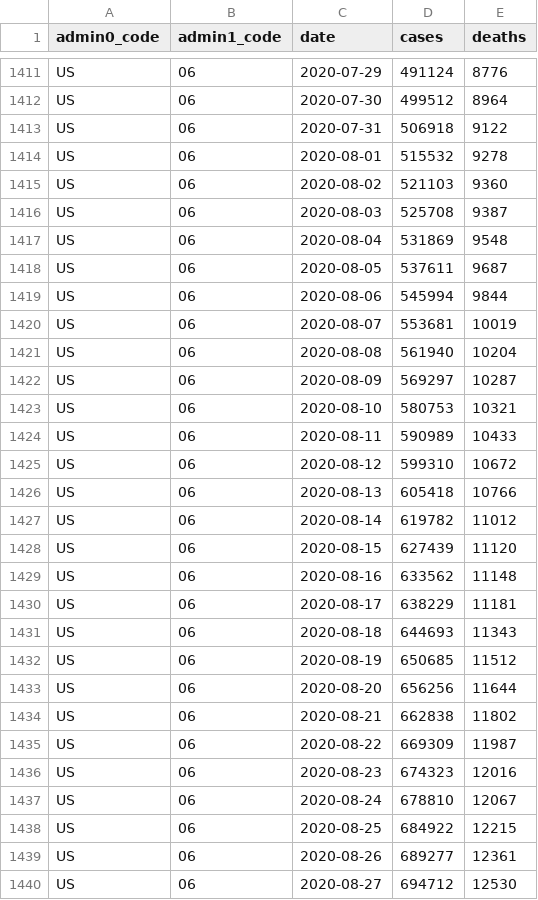
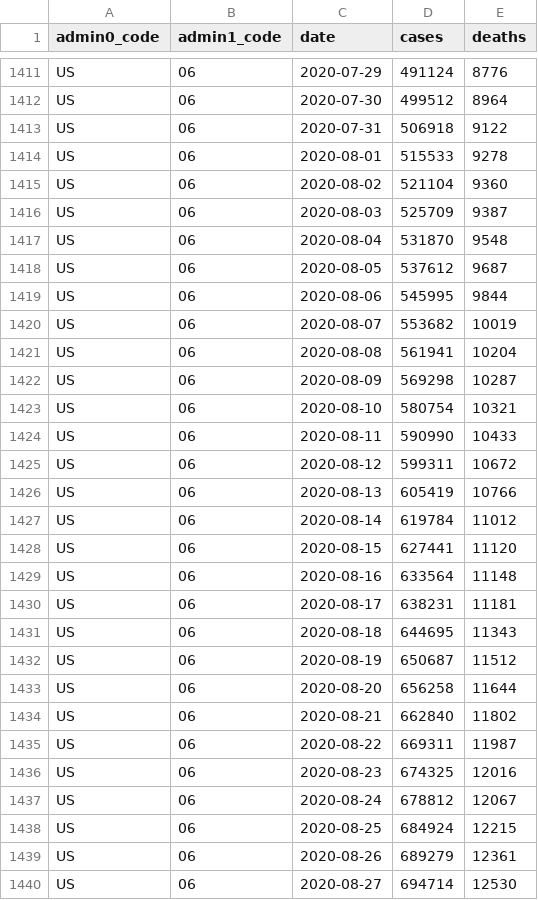
Before and after one commit to covid-open-data/xform-casecount-us-jhu, a CSV file: output/admin1/US.csv, drawn as a sheet; only a part is shown, gaps mark what is left out; the diff covers the shown part only.

```diff
--- a/output/admin1/US.csv
+++ b/output/admin1/US.csv
@@ -1413,28 +1413,28 @@ US,06,2020-07-30,499512,8964
 US,06,2020-07-31,506918,9122
-US,06,2020-08-01,515532,9278
-US,06,2020-08-02,521103,9360
-US,06,2020-08-03,525708,9387
-US,06,2020-08-04,531869,9548
-US,06,2020-08-05,537611,9687
-US,06,2020-08-06,545994,9844
-US,06,2020-08-07,553681,10019
-US,06,2020-08-08,561940,10204
-US,06,2020-08-09,569297,10287
-US,06,2020-08-10,580753,10321
-US,06,2020-08-11,590989,10433
-US,06,2020-08-12,599310,10672
-US,06,2020-08-13,605418,10766
-US,06,2020-08-14,619782,11012
-US,06,2020-08-15,627439,11120
-US,06,2020-08-16,633562,11148
-US,06,2020-08-17,638229,11181
-US,06,2020-08-18,644693,11343
-US,06,2020-08-19,650685,11512
-US,06,2020-08-20,656256,11644
-US,06,2020-08-21,662838,11802
-US,06,2020-08-22,669309,11987
-US,06,2020-08-23,674323,12016
-US,06,2020-08-24,678810,12067
-US,06,2020-08-25,684922,12215
-US,06,2020-08-26,689277,12361
-US,06,2020-08-27,694712,12530
+US,06,2020-08-01,515533,9278
+US,06,2020-08-02,521104,9360
+US,06,2020-08-03,525709,9387
+US,06,2020-08-04,531870,9548
+US,06,2020-08-05,537612,9687
+US,06,2020-08-06,545995,9844
+US,06,2020-08-07,553682,10019
+US,06,2020-08-08,561941,10204
+US,06,2020-08-09,569298,10287
+US,06,2020-08-10,580754,10321
+US,06,2020-08-11,590990,10433
+US,06,2020-08-12,599311,10672
+US,06,2020-08-13,605419,10766
+US,06,2020-08-14,619784,11012
+US,06,2020-08-15,627441,11120
+US,06,2020-08-16,633564,11148
+US,06,2020-08-17,638231,11181
+US,06,2020-08-18,644695,11343
+US,06,2020-08-19,650687,11512
+US,06,2020-08-20,656258,11644
+US,06,2020-08-21,662840,11802
+US,06,2020-08-22,669311,11987
+US,06,2020-08-23,674325,12016
+US,06,2020-08-24,678812,12067
+US,06,2020-08-25,684924,12215
+US,06,2020-08-26,689279,12361
+US,06,2020-08-27,694714,12530
```
Also changed, not shown: 126 edited cells elsewhere in this file, output/admin0/US.csv.
